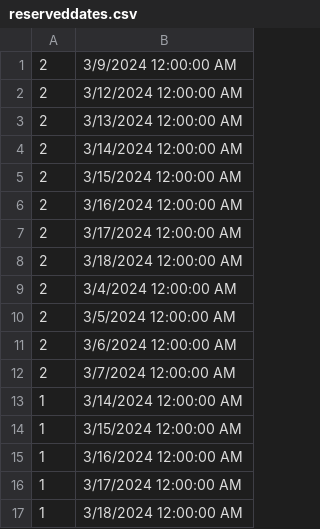
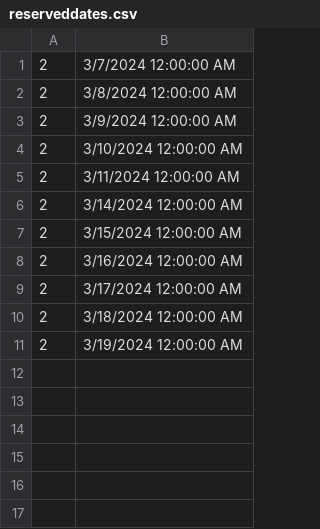
Before and after one commit to marija-djurdjevic/Booking, a CSV file: Resources/Data/reserveddates.csv, drawn as a sheet.

```diff
--- a/Resources/Data/reserveddates.csv
+++ b/Resources/Data/reserveddates.csv
@@ -1,4 +1,6 @@
+2|3/7/2024 12:00:00 AM
+2|3/8/2024 12:00:00 AM
 2|3/9/2024 12:00:00 AM
-2|3/12/2024 12:00:00 AM
-2|3/13/2024 12:00:00 AM
+2|3/10/2024 12:00:00 AM
+2|3/11/2024 12:00:00 AM
 2|3/14/2024 12:00:00 AM
@@ -8,10 +10,2 @@
 2|3/18/2024 12:00:00 AM
-2|3/4/2024 12:00:00 AM
-2|3/5/2024 12:00:00 AM
-2|3/6/2024 12:00:00 AM
-2|3/7/2024 12:00:00 AM
-1|3/14/2024 12:00:00 AM
-1|3/15/2024 12:00:00 AM
-1|3/16/2024 12:00:00 AM
-1|3/17/2024 12:00:00 AM
-1|3/18/2024 12:00:00 AM
+2|3/19/2024 12:00:00 AM
```
Also changed, not shown: 11 other files.
